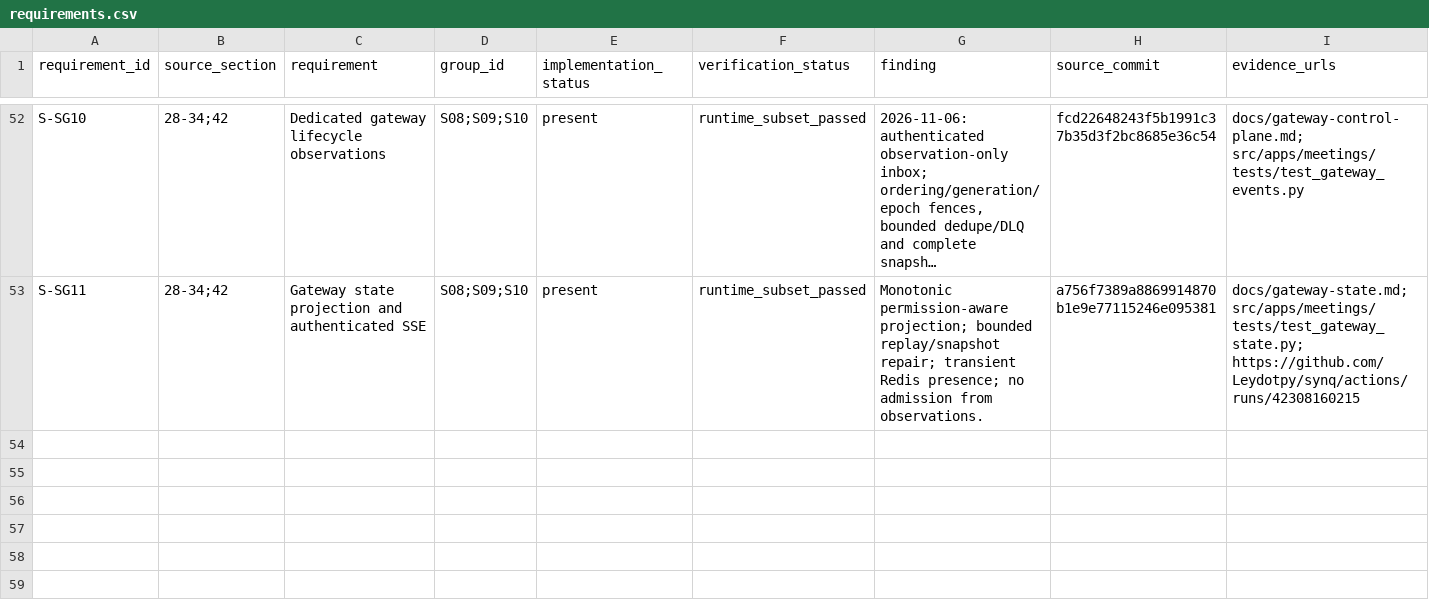
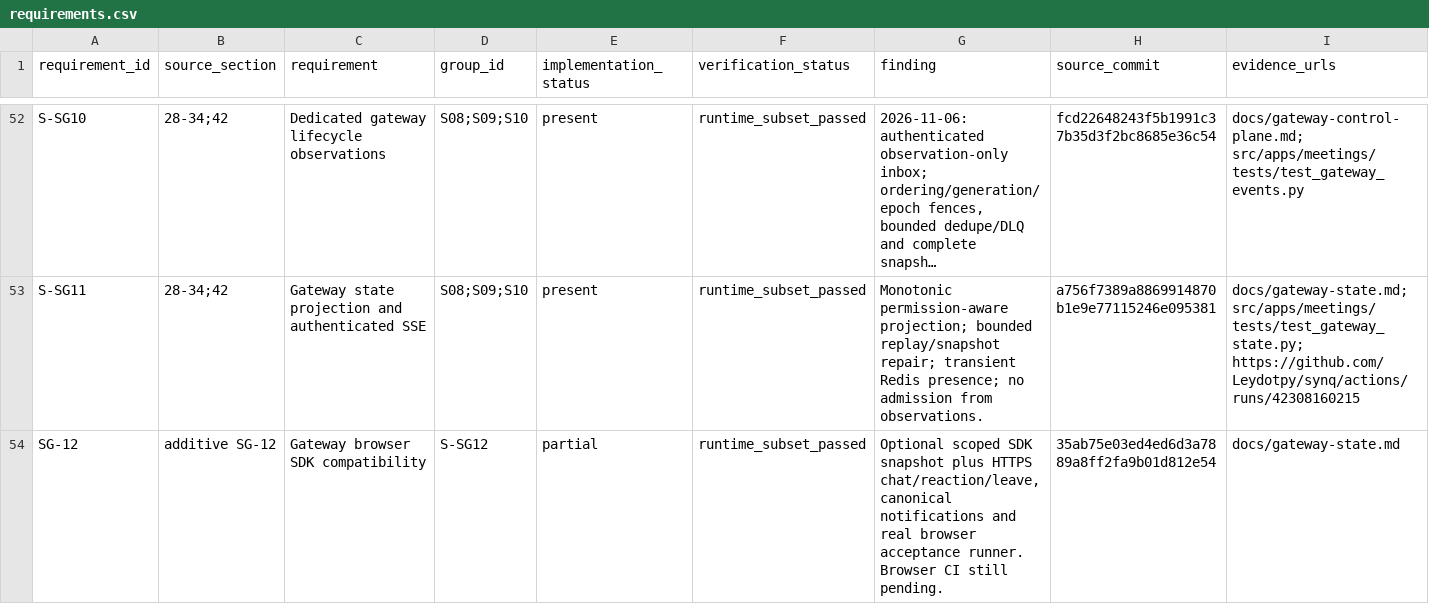
Before and after one commit to Leydotpy/synq, a CSV file: docs/agent-audit/requirements.csv, drawn as a sheet; only a part is shown, gaps mark what is left out; long unchanged cells end in …; rows hold the shown columns only; the diff names each change by its address in the sheet, - before the commit and + after, or states it on an @@ line.

Commit message:
feat(gateway): expose scoped application state and commands for browser SDK

```diff
--- a/docs/agent-audit/requirements.csv
+++ b/docs/agent-audit/requirements.csv
+row 54: SG-12 | additive SG-12 | Gateway browser SDK compatibility | S-SG12 | partial | runtime_subset_passed | Optional scoped SDK snapshot plus HTTPS chat/reaction/leave, canonical notifications and real browser acceptance runner. Browser CI still pending. | 35ab75e03ed4ed6d3a7889a8ff2fa9b01d812e54 | docs/gateway-state.md
```
Also changed, not shown: 12 other files.
